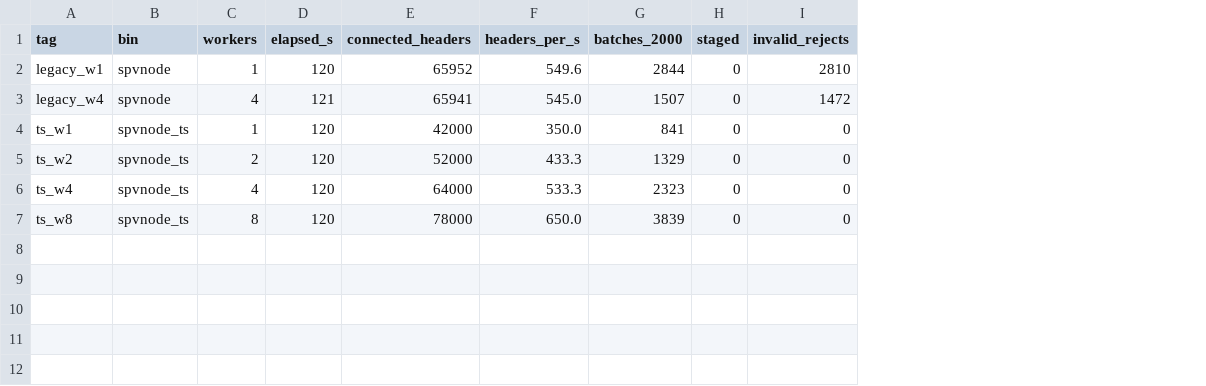
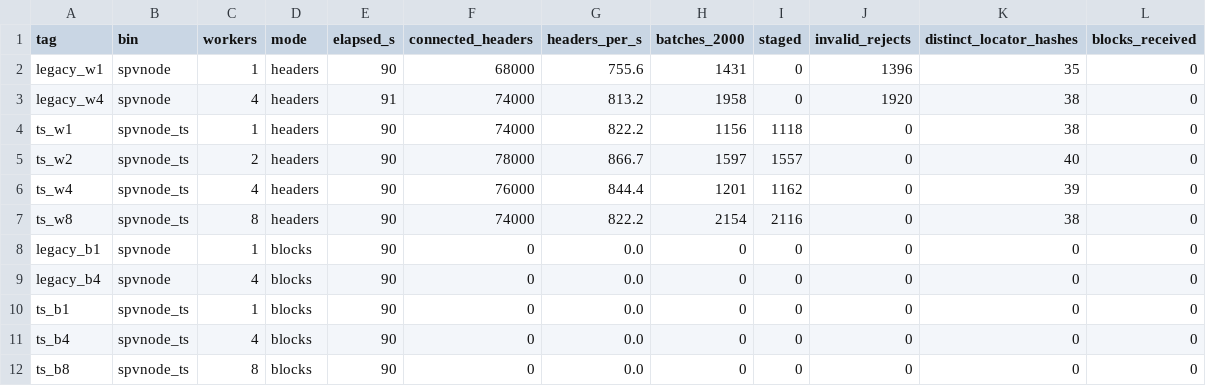
Before and after one commit to edtubbs/libdogecoin, a CSV file: doc/verification/spvnode_ts_performance_results.csv, drawn as a sheet; addresses are those after the commit; the diff names each change by its address in the sheet, - before the commit and + after, or states it on an @@ line.

```diff
--- a/doc/verification/spvnode_ts_performance_results.csv
+++ b/doc/verification/spvnode_ts_performance_results.csv
+column D (mode), rows 2-7: all headers
+column K (distinct_locator_hashes), rows 2-7: 35 | 38 | 38 | 40 | 39 | 38
+column L (blocks_received), rows 2-7: all 0
-E2 (elapsed_s): 120
+E2 (elapsed_s): 90
-F2 (connected_headers): 65952
+F2 (connected_headers): 68000
-G2 (headers_per_s): 549.6
+G2 (headers_per_s): 755.6
-H2 (batches_2000): 2844
+H2 (batches_2000): 1431
-J2 (invalid_rejects): 2810
+J2 (invalid_rejects): 1396
-E3 (elapsed_s): 121
+E3 (elapsed_s): 91
-F3 (connected_headers): 65941
+F3 (connected_headers): 74000
-G3 (headers_per_s): 545.0
+G3 (headers_per_s): 813.2
-H3 (batches_2000): 1507
+H3 (batches_2000): 1958
-J3 (invalid_rejects): 1472
+J3 (invalid_rejects): 1920
-E4:E7 (elapsed_s): 120
+E4:E7 (elapsed_s): 90
-F4 (connected_headers): 42000
+F4 (connected_headers): 74000
-G4 (headers_per_s): 350.0
+G4 (headers_per_s): 822.2
-H4 (batches_2000): 841
+H4 (batches_2000): 1156
-I4 (staged): 0
+I4 (staged): 1118
-F5 (connected_headers): 52000
+F5 (connected_headers): 78000
-G5 (headers_per_s): 433.3
+G5 (headers_per_s): 866.7
-H5 (batches_2000): 1329
+H5 (batches_2000): 1597
-I5 (staged): 0
+I5 (staged): 1557
-F6 (connected_headers): 64000
+F6 (connected_headers): 76000
-G6 (headers_per_s): 533.3
+G6 (headers_per_s): 844.4
-H6 (batches_2000): 2323
+H6 (batches_2000): 1201
-I6 (staged): 0
+I6 (staged): 1162
-F7 (connected_headers): 78000
+F7 (connected_headers): 74000
-G7 (headers_per_s): 650.0
+G7 (headers_per_s): 822.2
-H7 (batches_2000): 3839
+H7 (batches_2000): 2154
-I7 (staged): 0
+I7 (staged): 2116
+row 8: legacy_b1 | spvnode | 1 | blocks | 90 | 0 | 0.0 | 0 | 0 | 0 | 0 | 0
+row 9: legacy_b4 | spvnode | 4 | blocks | 90 | 0 | 0.0 | 0 | 0 | 0 | 0 | 0
+row 10: ts_b1 | spvnode_ts | 1 | blocks | 90 | 0 | 0.0 | 0 | 0 | 0 | 0 | 0
+row 11: ts_b4 | spvnode_ts | 4 | blocks | 90 | 0 | 0.0 | 0 | 0 | 0 | 0 | 0
+row 12: ts_b8 | spvnode_ts | 8 | blocks | 90 | 0 | 0.0 | 0 | 0 | 0 | 0 | 0
```
Also changed, not shown: 8 other files.
